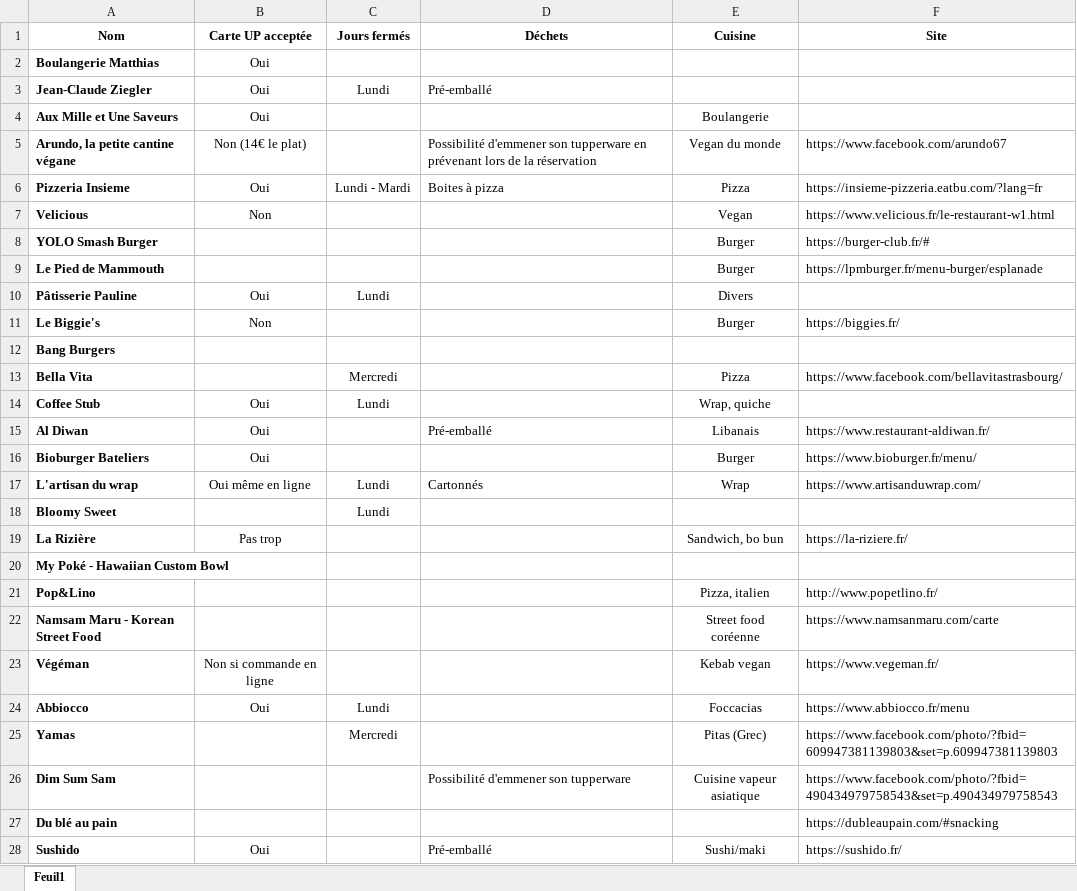
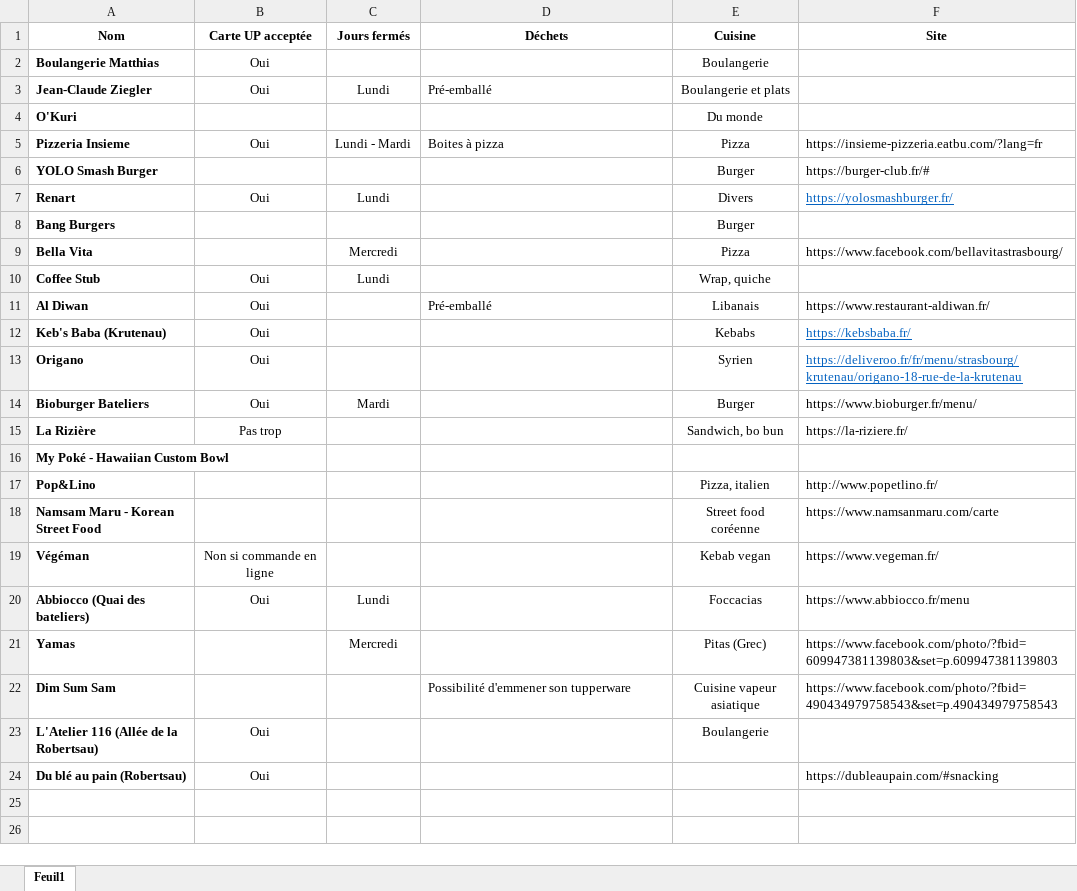
Before and after one commit to FlorianKohler/OnVaMangerOu, an Excel workbook: OnPeutMangerOu.xlsx, sheet Feuil1, drawn as a sheet; values as stored, in another font and other column widths than the file's, no borders; removed rows and columns are numbered as before the commit, all else as after; the diff names each change by its address in the sheet, - before the commit and + after, or states it on an @@ line.

```diff
--- a/OnPeutMangerOu.xlsx (sheet Feuil1)
+++ b/OnPeutMangerOu.xlsx (sheet Feuil1)
-E2 (Cuisine): (empty)
+E2 (Cuisine): Boulangerie
-E3 (Cuisine): (empty)
+E3 (Cuisine): Boulangerie et plats
-row 4: Aux Mille et Une Saveurs | Oui |  |  | Boulangerie
-row 5: Arundo, la petite cantine végane | Non (14€ le plat) |  | Possibilité d'emmener son tupperware en prévenant lors de la réservation | Vegan du monde | https://www.facebook.com/arundo67
+row 4: O'Kuri |  |  |  | Du monde
-row 7: Velicious | Non |  |  | Vegan | https://www.velicious.fr/le-restaurant-w1.html
-row 9: Le Pied de Mammouth |  |  |  | Burger | https://lpmburger.fr/menu-burger/esplanade
-A7 (Nom): Pâtisserie Pauline
+A7 (Nom): Renart
-F7 (Site): (empty)
+F7 (Site): https://yolosmashburger.fr/
-row 11: Le Biggie's | Non |  |  | Burger | https://biggies.fr/
-E8 (Cuisine): (empty)
+E8 (Cuisine): Burger
+row 12: Keb's Baba (Krutenau) | Oui |  |  | Kebabs | https://kebsbaba.fr/
+row 13: Origano | Oui |  |  | Syrien | https://deliveroo.fr/fr/menu/strasbourg/krutenau/origano-18-rue-de-la-krutenau
-C14 (Jours fermés): (empty)
+C14 (Jours fermés): Mardi
-row 17: L'artisan du wrap | Oui même en ligne | Lundi | Cartonnés | Wrap | https://www.artisanduwrap.com/
-row 18: Bloomy Sweet |  | Lundi
-A20 (Nom): Abbiocco
+A20 (Nom): Abbiocco (Quai des bateliers)
-row 27: Du blé au pain |  |  |  |  | https://dubleaupain.com/#snacking
-row 28: Sushido | Oui |  | Pré-emballé | Sushi/maki | https://sushido.fr/
+row 23: L'Atelier 116 (Allée de la Robertsau) | Oui |  |  | Boulangerie
+row 24: Du blé au pain (Robertsau) | Oui |  |  |  | https://dubleaupain.com/#snacking
```
Also changed, not shown: 4 other files.
